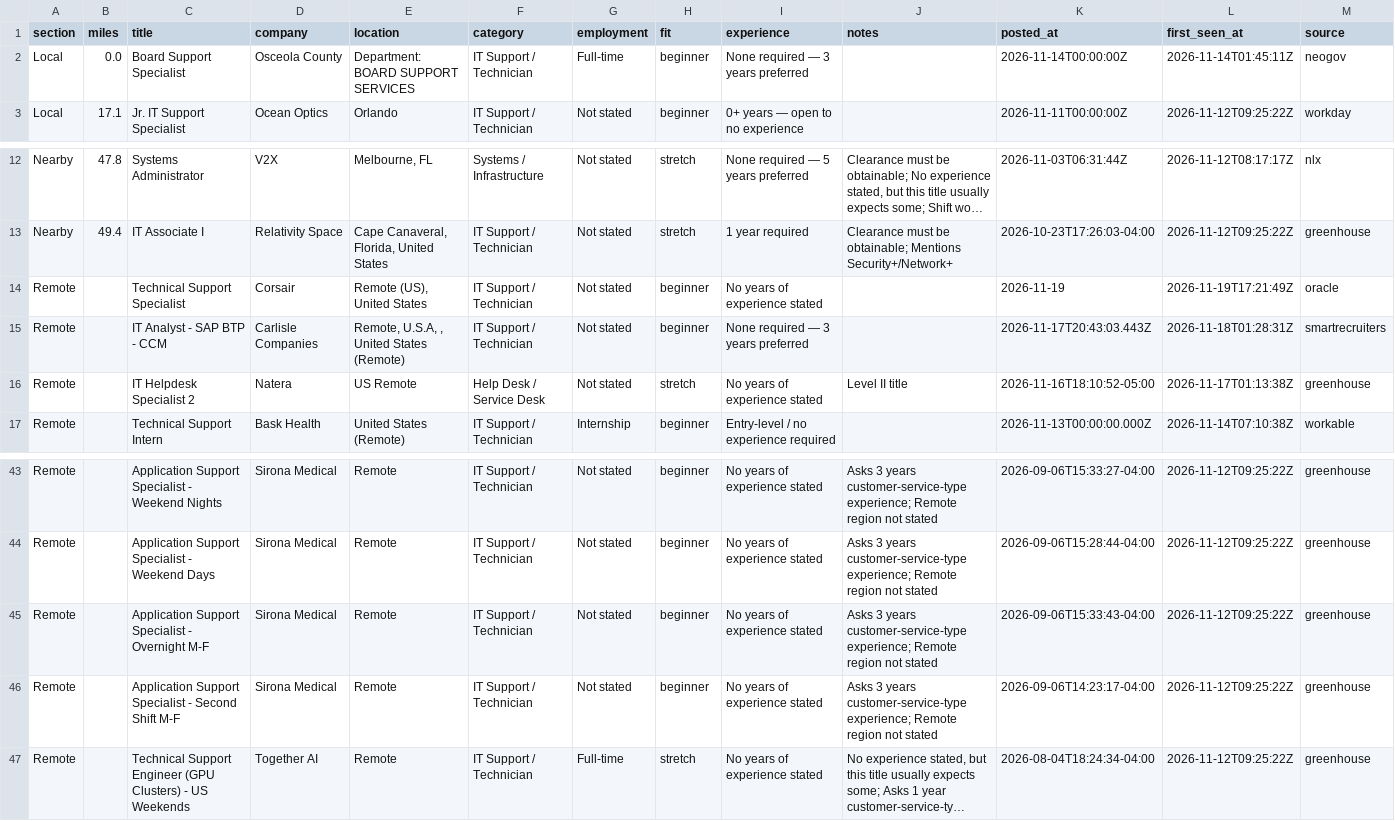
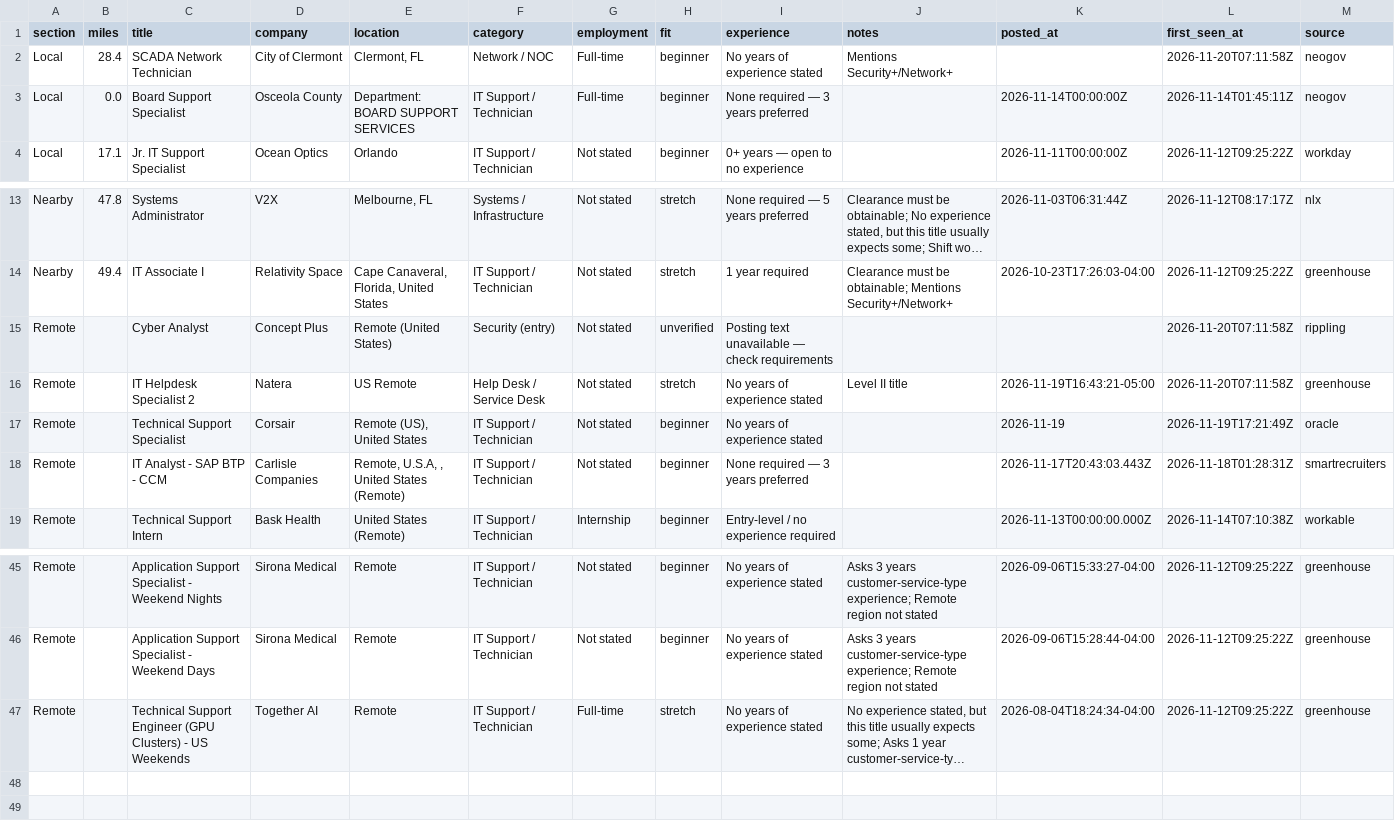
Before and after one commit to EN-Ignoto/IT-Searcher, a CSV file: data/jobs.csv, drawn as a sheet; only a part is shown, gaps mark what is left out; long unchanged cells end in …; removed rows and columns are numbered as before the commit, all else as after; rows hold the shown columns only; the diff names each change by its address in the sheet, - before the commit and + after, or states it on an @@ line.

```diff
--- a/data/jobs.csv
+++ b/data/jobs.csv
+row 2: Local | 28.4 | SCADA Network Technician | City of Clermont | Clermont, FL | Network / NOC | Full-time | beginner | No years of experience stated | Mentions Security+/Network+ |  | 2026-11-20T07:11:58Z | neogov
+row 15: Remote |  | Cyber Analyst | Concept Plus | Remote (United States) | Security (entry) | Not stated | unverified | Posting text unavailable — check requirements |  |  | 2026-11-20T07:11:58Z | rippling
+row 16: Remote |  | IT Helpdesk Specialist 2 | Natera | US Remote | Help Desk / Service Desk | Not stated | stretch | No years of experience stated | Level II title | 2026-11-19T16:43:21-05:00 | 2026-11-20T07:11:58Z | greenhouse
-row 16: Remote |  | IT Helpdesk Specialist 2 | Natera | US Remote | Help Desk / Service Desk | Not stated | stretch | No years of experience stated | Level II title | 2026-11-16T18:10:52-05:00 | 2026-11-17T01:13:38Z | greenhouse
-row 45: Remote |  | Application Support Specialist - Overnight M-F | Sirona Medical | Remote | IT Support / Technician | Not stated | beginner | No years of experience stated | Asks 3 years customer-service-type experience; Remote region not stated | 2026-09-06T15:33:43-04:00 | 2026-11-12T09:25:22Z | greenhouse
-row 46: Remote |  | Application Support Specialist - Second Shift M-F | Sirona Medical | Remote | IT Support / Technician | Not stated | beginner | No years of experience stated | Asks 3 years customer-service-type experience; Remote region not stated | 2026-09-06T14:23:17-04:00 | 2026-11-12T09:25:22Z | greenhouse
```
Also changed, not shown: docs/jobs.csv, 12 other files.
